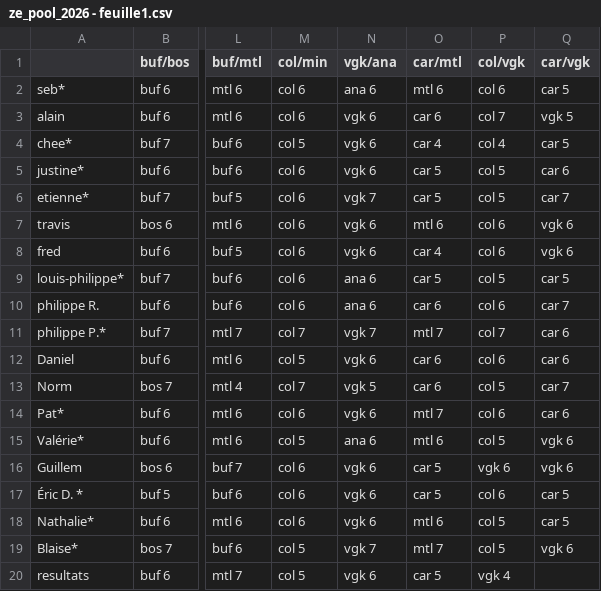
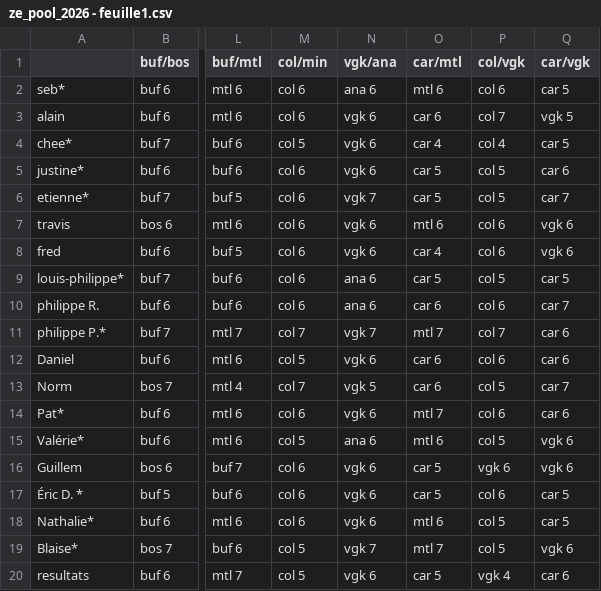
Before and after one commit to sbiner/sbiner.github.io, a CSV file: divers/ze_pool/ze_pool_2026/ze_pool_2026 - feuille1.csv, drawn as a sheet; only a part is shown, gaps mark what is left out; the diff names each change by its address in the sheet, - before the commit and + after, or states it on an @@ line.

```diff
--- a/divers/ze_pool/ze_pool_2026/ze_pool_2026 - feuille1.csv
+++ b/divers/ze_pool/ze_pool_2026/ze_pool_2026 - feuille1.csv
-Q20 (car/vgk): (empty)
+Q20 (car/vgk): car 6
```
Also changed, not shown: 1 other file.
